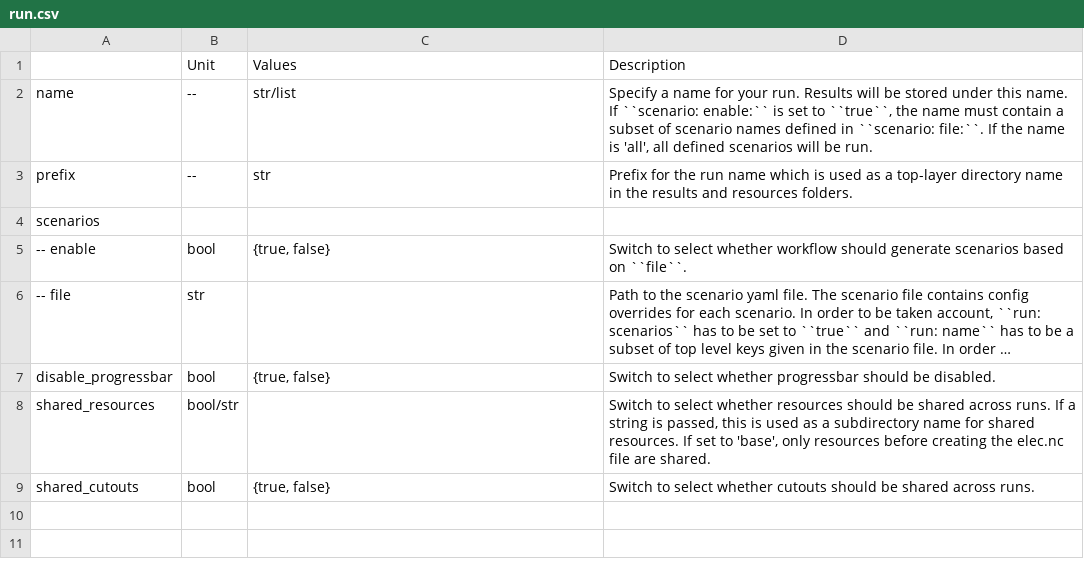
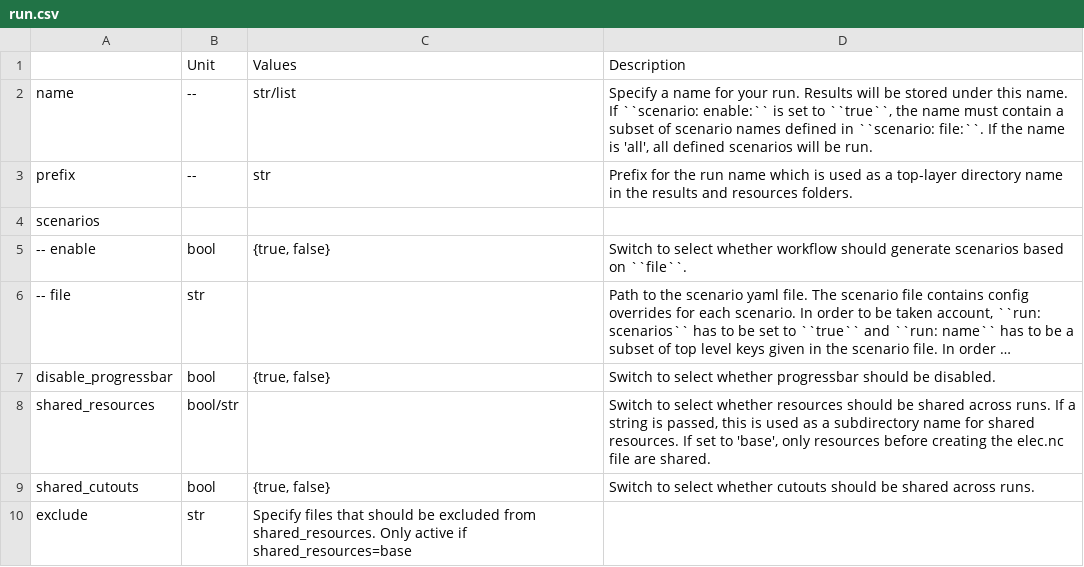
Before and after one commit to ayshaC/pypsa-eur, a CSV file: doc/configtables/run.csv, drawn as a sheet; long unchanged cells end in …; the diff names each change by its address in the sheet, - before the commit and + after, or states it on an @@ line.

```diff
--- a/doc/configtables/run.csv
+++ b/doc/configtables/run.csv
+row 10: exclude | str | Specify files that should be excluded from shared_resources. Only active if shared_resources=base
```
Also changed, not shown: 1 other file.
